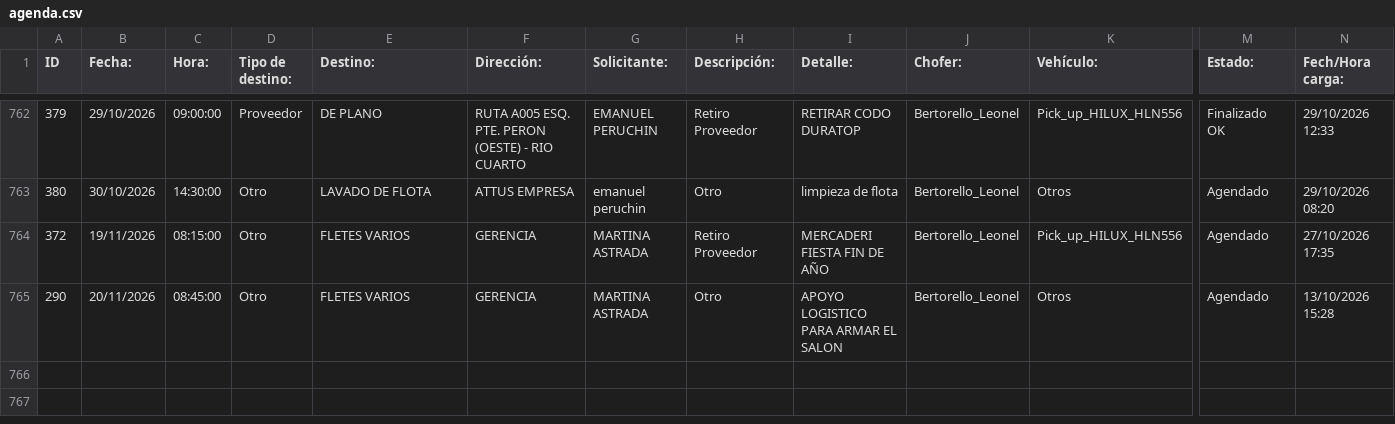
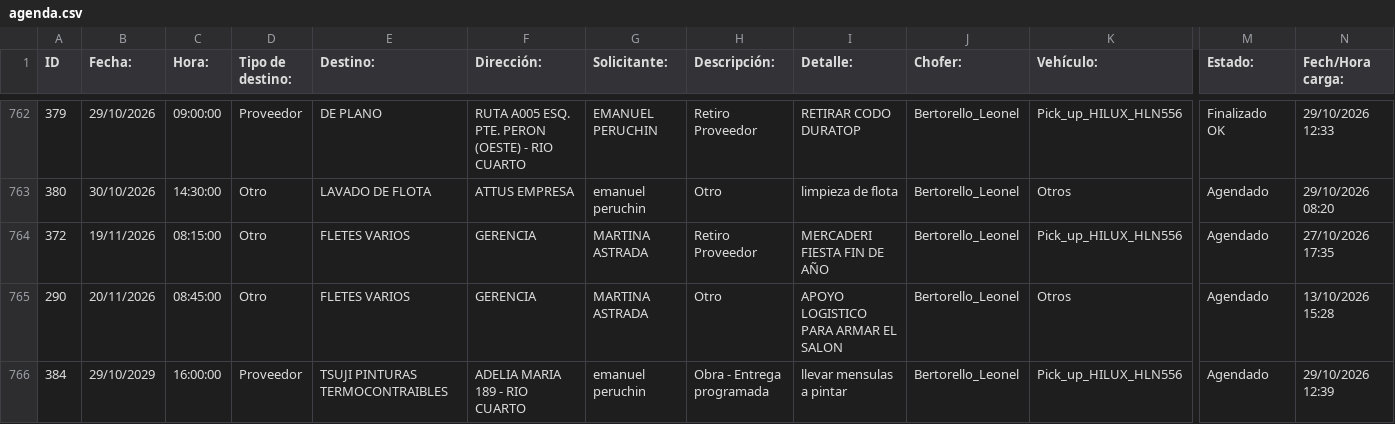
Before and after one commit to MEugenia96/agenda-deposito, a CSV file: agenda.csv, drawn as a sheet; only a part is shown, gaps mark what is left out; rows hold the shown columns only; the diff names each change by its address in the sheet, - before the commit and + after, or states it on an @@ line.

Commit message:
Auto-update agenda

```diff
--- a/agenda.csv
+++ b/agenda.csv
+row 766: 384 | 29/10/2029 | 16:00:00 | Proveedor | TSUJI PINTURAS TERMOCONTRAIBLES | ADELIA MARIA 189 - RIO CUARTO | emanuel peruchin | Obra - Entrega programada | llevar mensulas a pintar | Bertorello_Leonel | Pick_up_HILUX_HLN556 | Agendado | 29/10/2026 12:39
```
